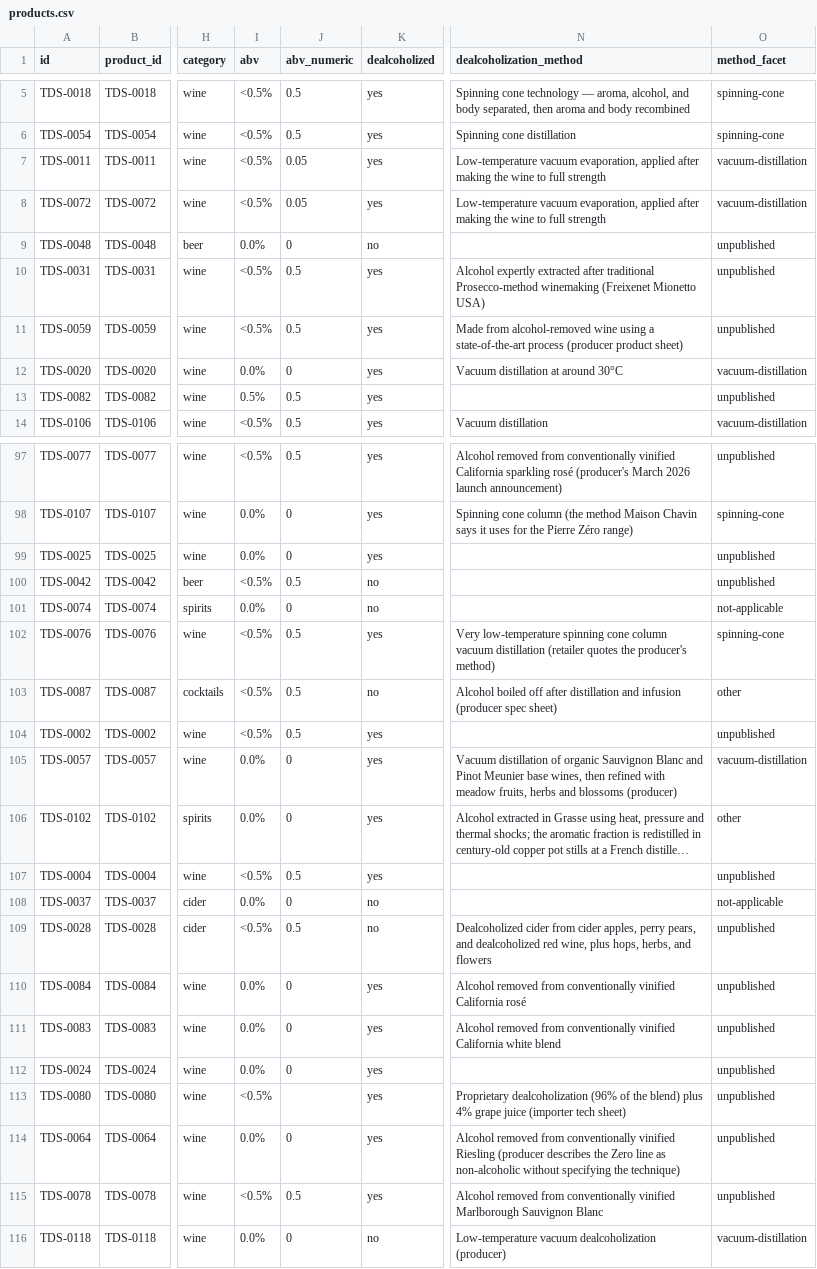
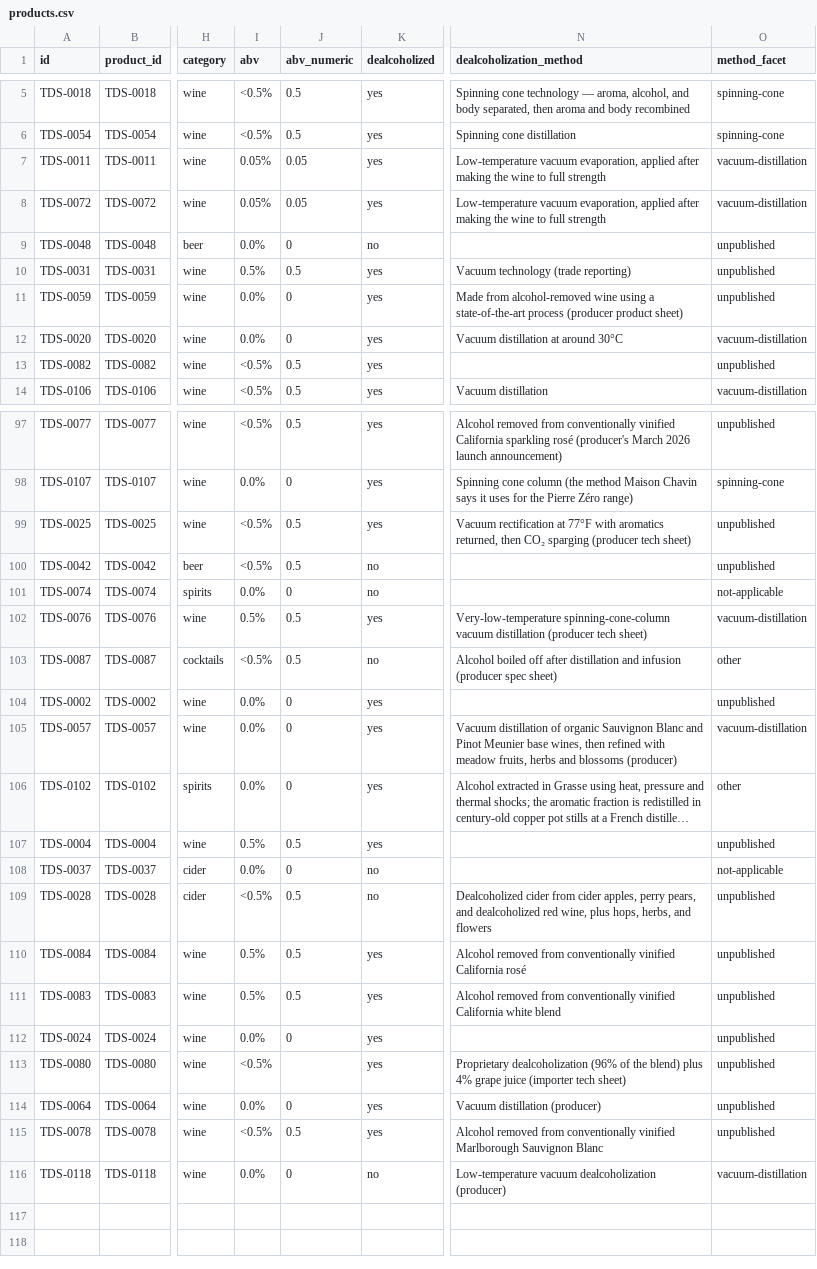
Before and after one commit to karlhillx/karlhill.com, a CSV file: clients/the-dry-standard/data/products.csv, drawn as a sheet; only a part is shown, gaps mark what is left out; long unchanged cells end in …; the diff covers the shown part only; the diff names each change by its address in the sheet, - before the commit and + after, or states it on an @@ line.

Commit message:
Update styles and review data for the Dry Standard client
- Enhanced CSS styles for identity components, including adjustments to margins, padding, and layout for improved visual consistency.
- Revised multiple review markdown files to clarify ABV statuses, production notes, and sourcing claims, ensuring accurate representation of products.
- Added outreach research notes to several reviews, documenting claims and providing links for verification.
- Updated ABV fields across various reviews to reflect accurate values and qualifiers, enhancing clarity in product descriptions.

```diff
--- a/clients/the-dry-standard/data/products.csv
+++ b/clients/the-dry-standard/data/products.csv
-I7:I8 (abv): <0.5%
+I7:I8 (abv): 0.05%
-I10 (abv): <0.5%
+I10 (abv): 0.5%
-N10 (dealcoholization_method): Alcohol expertly extracted after traditional Prosecco-method winemaking (Freixenet Mionetto USA)
+N10 (dealcoholization_method): Vacuum technology (trade reporting)
-I11 (abv): <0.5%
+I11 (abv): 0.0%
-J11 (abv_numeric): 0.5
+J11 (abv_numeric): 0
-I13 (abv): 0.5%
+I13 (abv): <0.5%
-I99 (abv): 0.0%
+I99 (abv): <0.5%
-J99 (abv_numeric): 0
+J99 (abv_numeric): 0.5
-N99 (dealcoholization_method): (empty)
+N99 (dealcoholization_method): Vacuum rectification at 77°F with aromatics returned, then CO₂ sparging (producer tech sheet)
-I102 (abv): <0.5%
+I102 (abv): 0.5%
-N102 (dealcoholization_method): Very low-temperature spinning cone column vacuum distillation (retailer quotes the producer's method)
+N102 (dealcoholization_method): Very-low-temperature spinning-cone-column vacuum distillation (producer tech sheet)
-O102 (method_facet): spinning-cone
+O102 (method_facet): vacuum-distillation
-I104 (abv): <0.5%
+I104 (abv): 0.0%
-J104 (abv_numeric): 0.5
+J104 (abv_numeric): 0
-I107 (abv): <0.5%
+I107 (abv): 0.5%
-I110:I111 (abv): 0.0%
+I110:I111 (abv): 0.5%
-J110:J111 (abv_numeric): 0
+J110:J111 (abv_numeric): 0.5
-N114 (dealcoholization_method): Alcohol removed from conventionally vinified Riesling (producer describes the Zero line as non-alcoholic without specifying the technique)
+N114 (dealcoholization_method): Vacuum distillation (producer)
```
Also changed, not shown: 16 edited cells elsewhere in this file, clients/the-dry-standard/data/master-products.csv, clients/the-dry-standard/data/reviews.csv, 46 other files.
